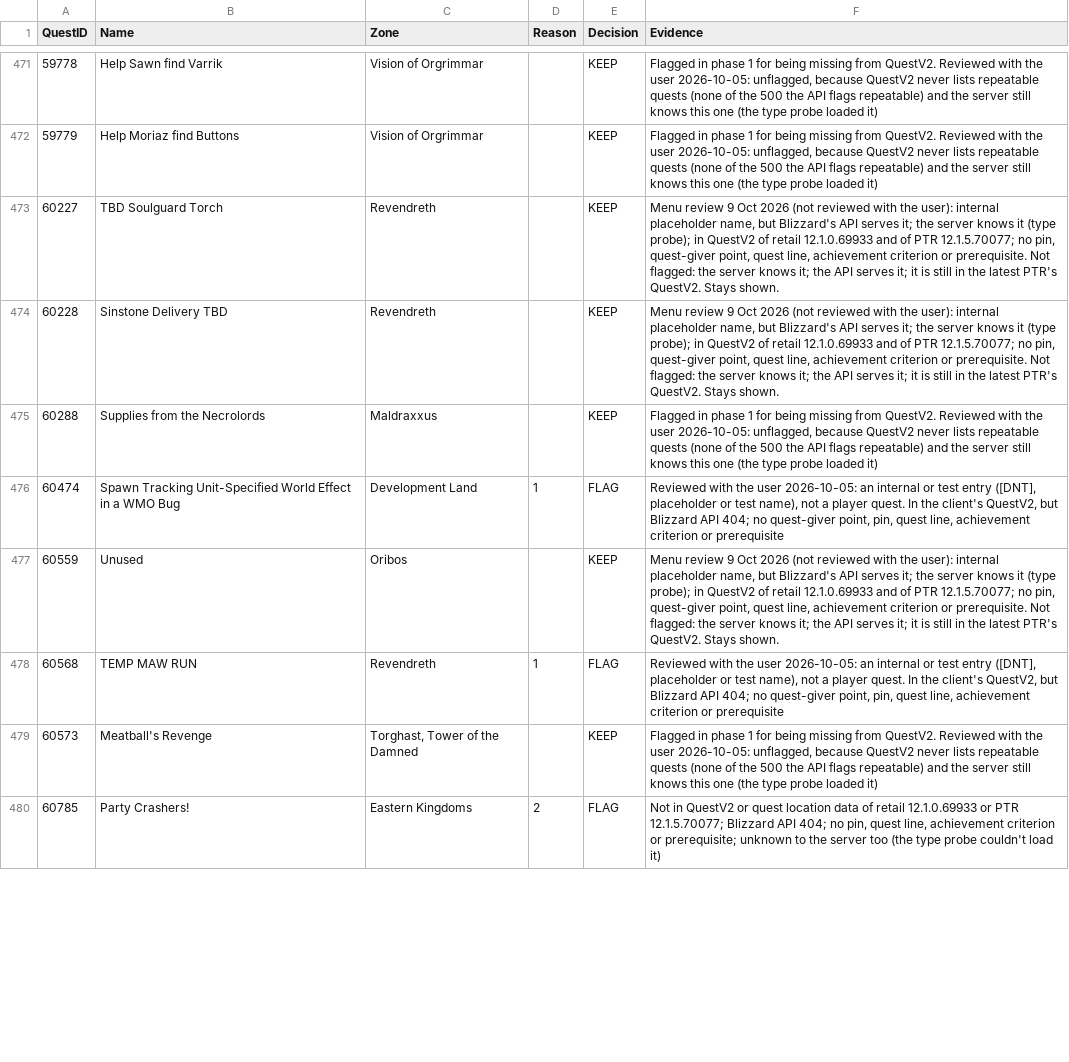
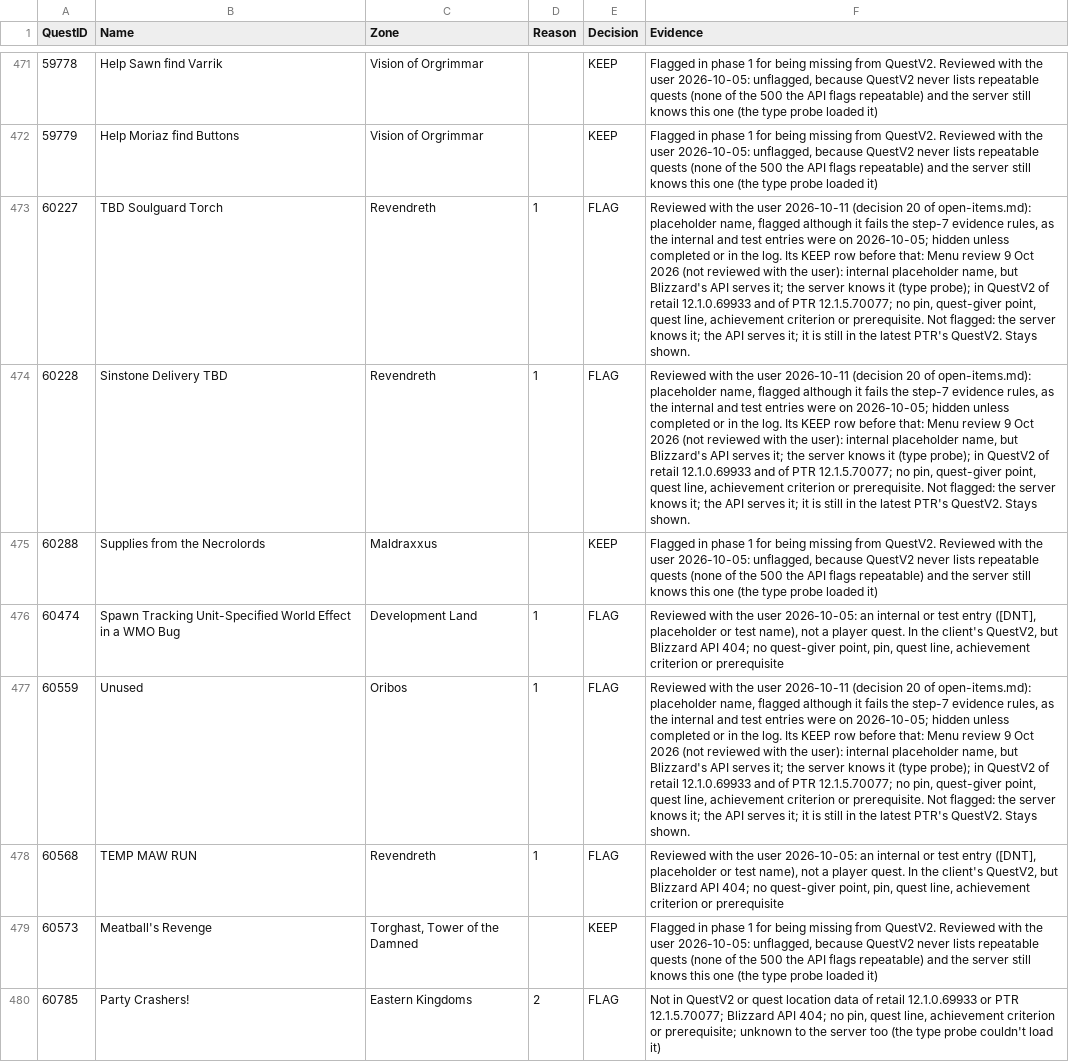
Before and after one commit to AlistairJM/QuestCompletist, a CSV file: docs/plans/unavailable-quest-decisions.csv, drawn as a sheet; only a part is shown, gaps mark what is left out; the diff covers the shown part only; the diff names each change by its address in the sheet, - before the commit and + after, or states it on an @@ line.

```diff
--- a/docs/plans/unavailable-quest-decisions.csv
+++ b/docs/plans/unavailable-quest-decisions.csv
-D473:D474 (Reason): (empty)
+D473:D474 (Reason): 1
-E473:E474 (Decision): KEEP
+E473:E474 (Decision): FLAG
-F473:F474 (Evidence): Menu review…
+F473:F474 (Evidence): Reviewed with the user 2026-10-11 (decision 20 of open-items.md): placeholder name, flagged although it fails the step-7 evidence rules, as the internal and test entries were on 2026-10-05; hidden unless completed or in the log. Its KEEP row before that: Menu review…
-D477 (Reason): (empty)
+D477 (Reason): 1
-E477 (Decision): KEEP
+E477 (Decision): FLAG
-F477 (Evidence): Menu review…
+F477 (Evidence): Reviewed with the user 2026-10-11 (decision 20 of open-items.md): placeholder name, flagged although it fails the step-7 evidence rules, as the internal and test entries were on 2026-10-05; hidden unless completed or in the log. Its KEEP row before that: Menu review…
```
Also changed, not shown: 51 edited cells elsewhere in this file, 6 other files.
